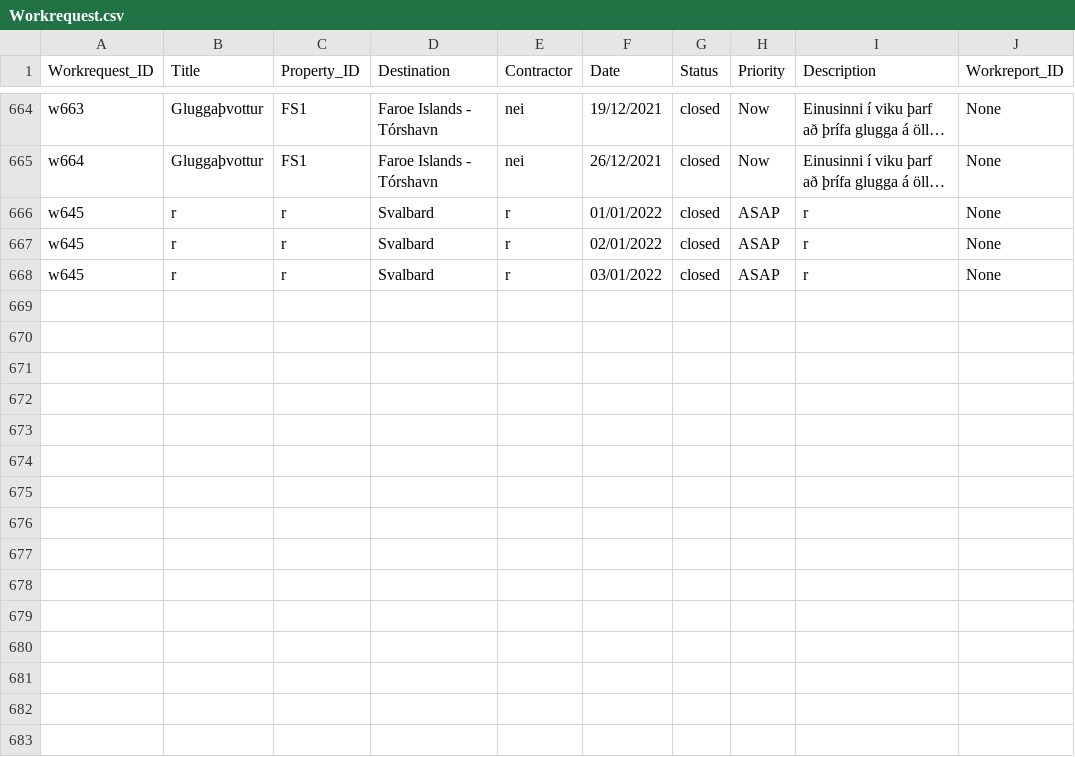
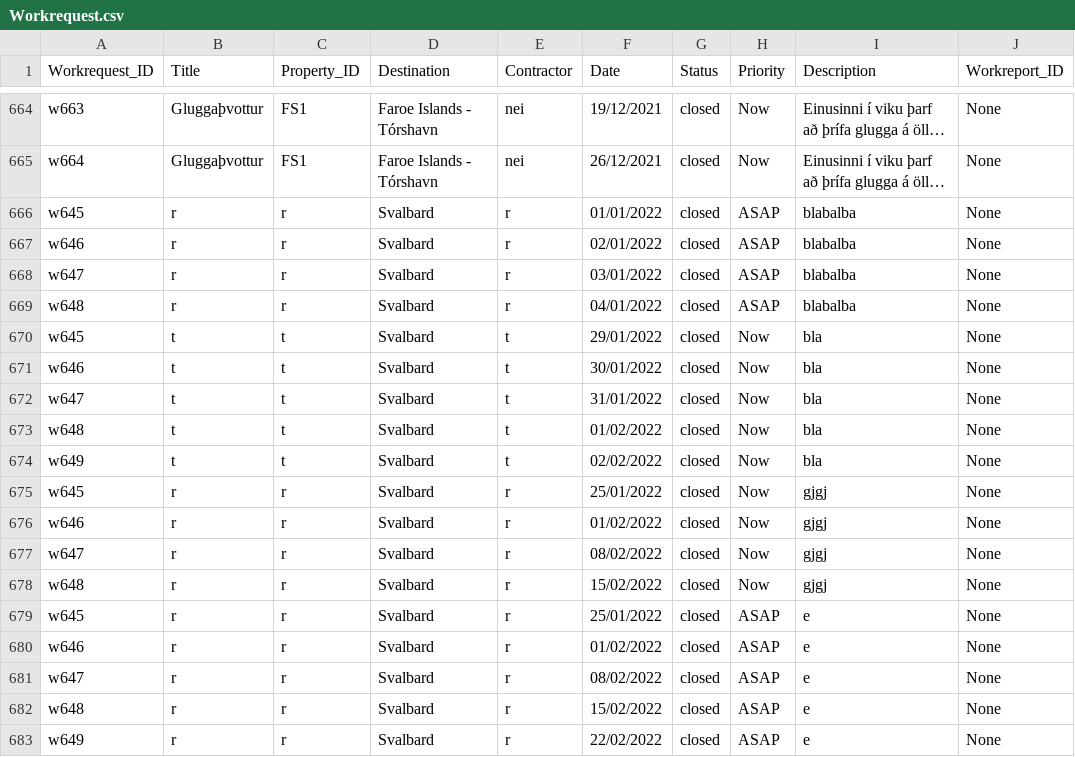
Before and after one commit to saraatla/VLN1-H25, a CSV file: csv/Workrequest.csv, drawn as a sheet; only a part is shown, gaps mark what is left out; long unchanged cells end in …; addresses are those after the commit; the diff names each change by its address in the sheet, - before the commit and + after, or states it on an @@ line.

```diff
--- a/csv/Workrequest.csv
+++ b/csv/Workrequest.csv
-I666 (Description): r
+I666 (Description): blabalba
+row 667: w646 | r | r | Svalbard | r | 02/01/2022 | closed | ASAP | blabalba | None
+row 668: w647 | r | r | Svalbard | r | 03/01/2022 | closed | ASAP | blabalba | None
+row 669: w648 | r | r | Svalbard | r | 04/01/2022 | closed | ASAP | blabalba | None
+row 670: w645 | t | t | Svalbard | t | 29/01/2022 | closed | Now | bla | None
+row 671: w646 | t | t | Svalbard | t | 30/01/2022 | closed | Now | bla | None
+row 672: w647 | t | t | Svalbard | t | 31/01/2022 | closed | Now | bla | None
+row 673: w648 | t | t | Svalbard | t | 01/02/2022 | closed | Now | bla | None
+row 674: w649 | t | t | Svalbard | t | 02/02/2022 | closed | Now | bla | None
-F675 (Date): 02/01/2022
+F675 (Date): 25/01/2022
-H675 (Priority): ASAP
+H675 (Priority): Now
-I675 (Description): r
+I675 (Description): gjgj
+row 676: w646 | r | r | Svalbard | r | 01/02/2022 | closed | Now | gjgj | None
+row 677: w647 | r | r | Svalbard | r | 08/02/2022 | closed | Now | gjgj | None
+row 678: w648 | r | r | Svalbard | r | 15/02/2022 | closed | Now | gjgj | None
-F679 (Date): 03/01/2022
+F679 (Date): 25/01/2022
-I679 (Description): r
+I679 (Description): e
+row 680: w646 | r | r | Svalbard | r | 01/02/2022 | closed | ASAP | e | None
+row 681: w647 | r | r | Svalbard | r | 08/02/2022 | closed | ASAP | e | None
+row 682: w648 | r | r | Svalbard | r | 15/02/2022 | closed | ASAP | e | None
+row 683: w649 | r | r | Svalbard | r | 22/02/2022 | closed | ASAP | e | None
```
Also changed, not shown: 1 other file.
